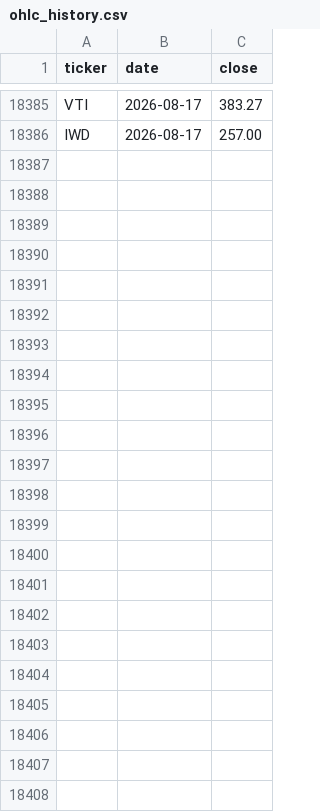
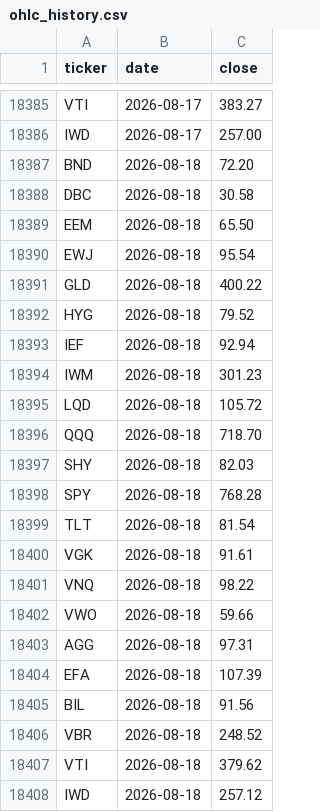
Before and after one commit to phj1120/classicQuant, a CSV file: data/ohlc_history.csv, drawn as a sheet; only a part is shown, gaps mark what is left out; the diff names each change by its address in the sheet, - before the commit and + after, or states it on an @@ line.

```diff
--- a/data/ohlc_history.csv
+++ b/data/ohlc_history.csv
+row 18387: BND | 2026-08-18 | 72.20
+row 18388: DBC | 2026-08-18 | 30.58
+row 18389: EEM | 2026-08-18 | 65.50
+row 18390: EWJ | 2026-08-18 | 95.54
+row 18391: GLD | 2026-08-18 | 400.22
+row 18392: HYG | 2026-08-18 | 79.52
+row 18393: IEF | 2026-08-18 | 92.94
+row 18394: IWM | 2026-08-18 | 301.23
+row 18395: LQD | 2026-08-18 | 105.72
+row 18396: QQQ | 2026-08-18 | 718.70
+row 18397: SHY | 2026-08-18 | 82.03
+row 18398: SPY | 2026-08-18 | 768.28
+row 18399: TLT | 2026-08-18 | 81.54
+row 18400: VGK | 2026-08-18 | 91.61
+row 18401: VNQ | 2026-08-18 | 98.22
+row 18402: VWO | 2026-08-18 | 59.66
+row 18403: AGG | 2026-08-18 | 97.31
+row 18404: EFA | 2026-08-18 | 107.39
+row 18405: BIL | 2026-08-18 | 91.56
+row 18406: VBR | 2026-08-18 | 248.52
+row 18407: VTI | 2026-08-18 | 379.62
+row 18408: IWD | 2026-08-18 | 257.12
```
Also changed, not shown: data/audit_log.csv, data/portfolio.csv, 6 other files.
